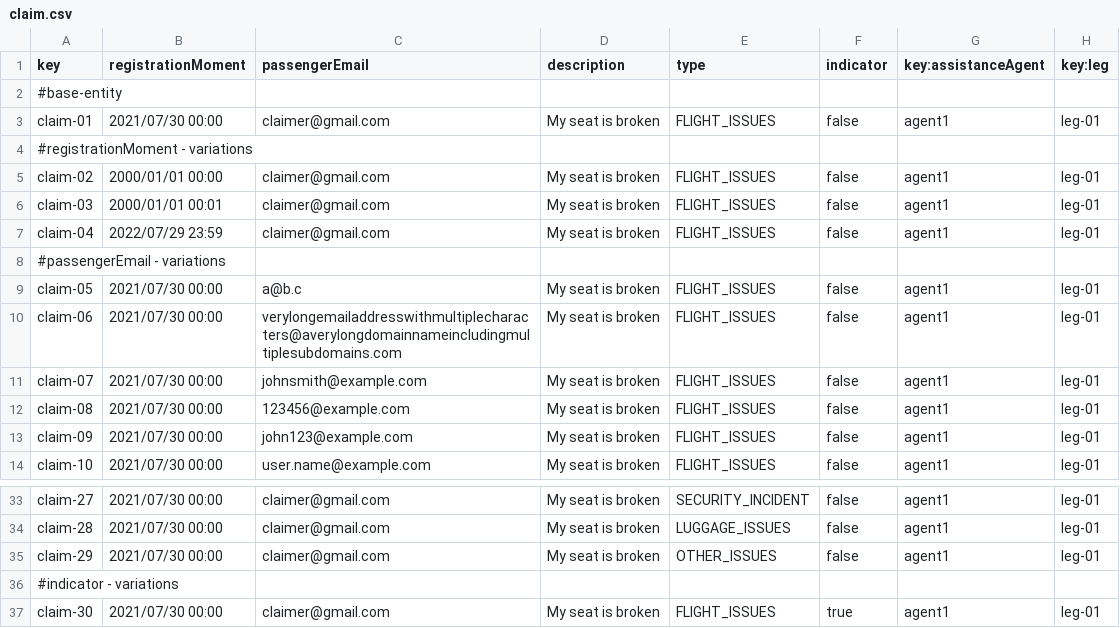
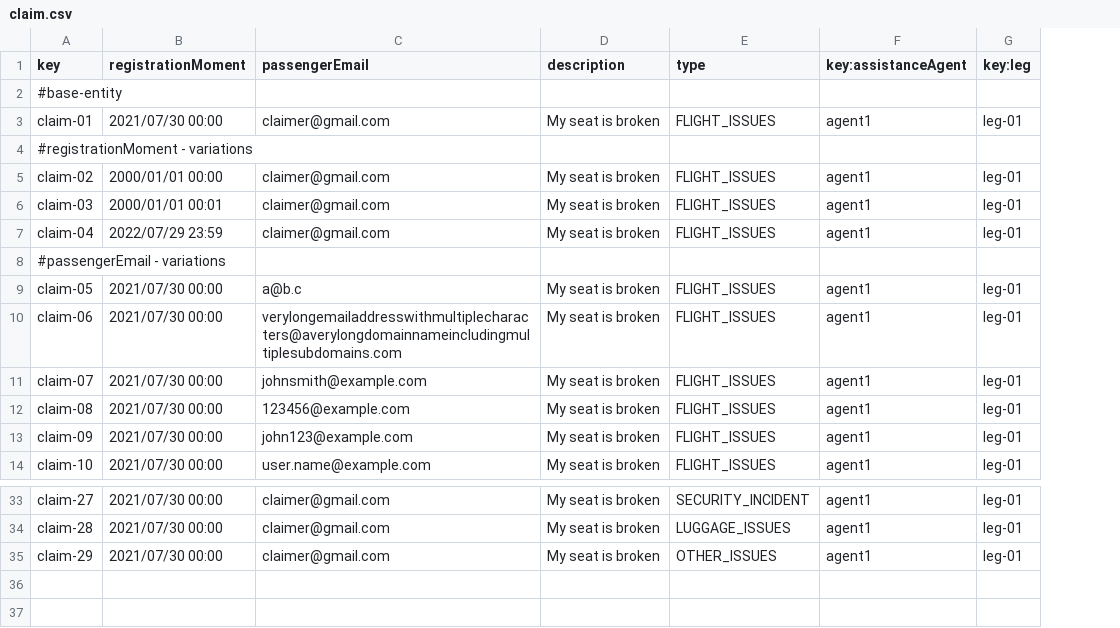
Before and after one commit to C1-058/Acme-ANS-D03, a CSV file: src/main/resources/WEB-INF/data/sample/claim.csv, drawn as a sheet; only a part is shown, gaps mark what is left out; the diff names each change by its address in the sheet, - before the commit and + after, or states it on an @@ line.

Commit message:
Corregida la propiedad derivada indicator de Claim
He convertido la propiedad indicator de claim en una derivada que
depende del ultimo tracking log asociado a ella.
Refs #157.

```diff
--- a/src/main/resources/WEB-INF/data/sample/claim.csv
+++ b/src/main/resources/WEB-INF/data/sample/claim.csv
-column F (indicator), rows 3-14: false |  | false | false | false |  | false | false | false | false | false | false; rows 33-35: all false
-row 36: #indicator - variations
-row 37: claim-30 | 2021/07/30 00:00 | claimer@gmail.com | My seat is broken | FLIGHT_ISSUES | true | agent1 | leg-01
```
Also changed, not shown: src/main/resources/WEB-INF/data/sample/tracking-log.csv, 4 other files.
